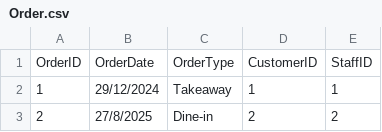
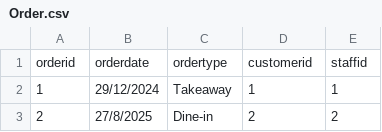
Before and after one commit to MaksPinch/BIGDATA, a CSV file: Order.csv, drawn as a sheet; only a part is shown.

```diff
--- a/Order.csv
+++ b/Order.csv
@@ -1,2 +1,2 @@
-OrderID,OrderDate,OrderType,CustomerID,StaffID
+orderid,orderdate,ordertype,customerid,staffid
 1,29/12/2024,Takeaway,1,1
```
Also changed, not shown: MenuItem.csv, OrderItem.csv, 3 other files.
